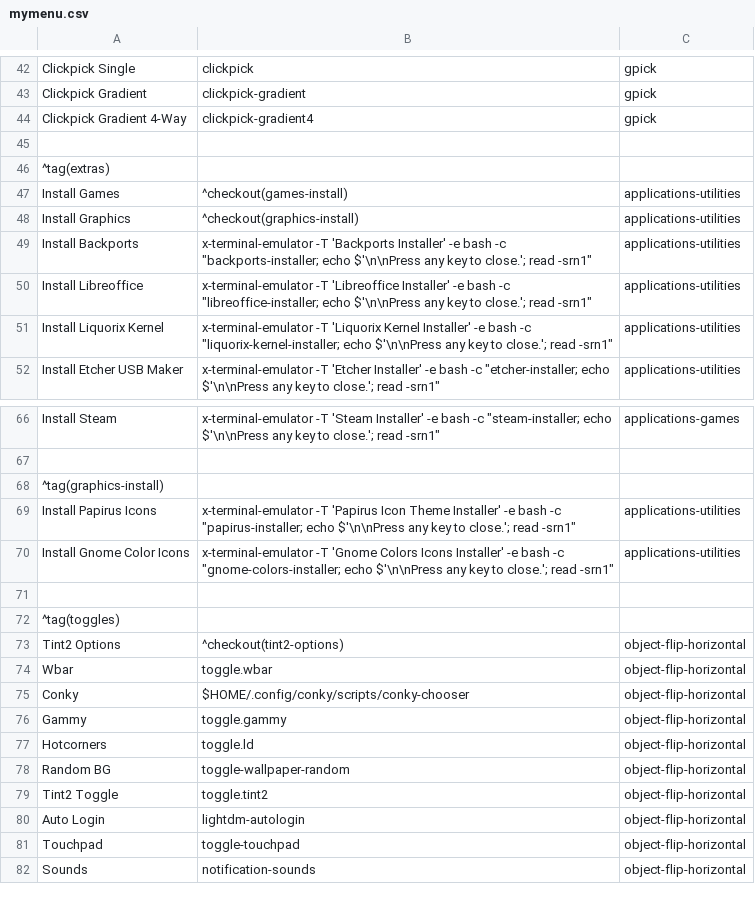
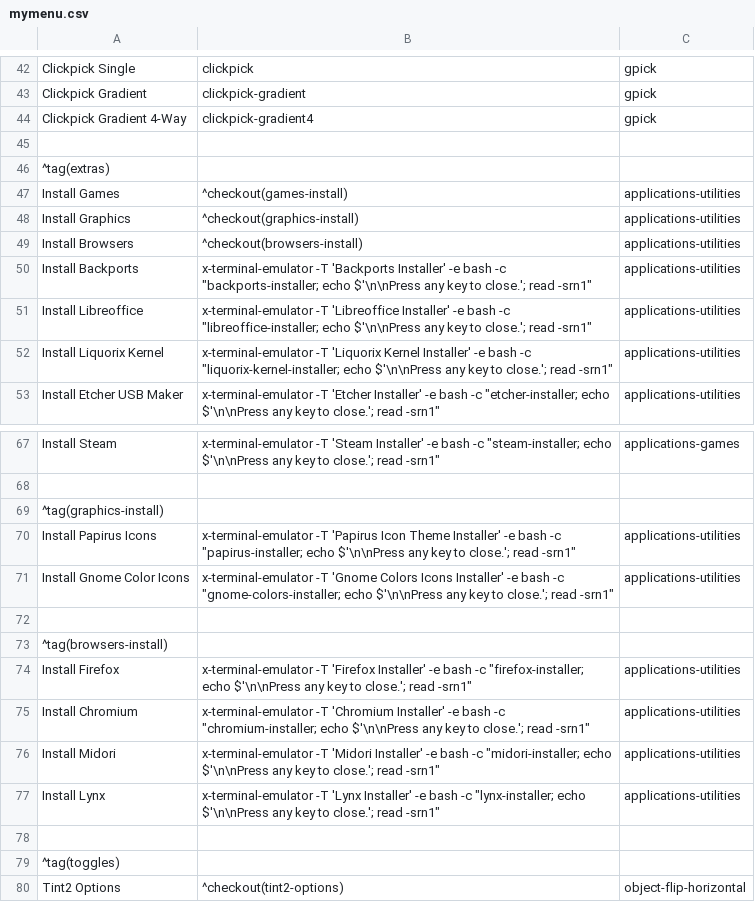
Before and after one commit to sleekmason/Lilidog-Minimal, a CSV file: config/includes.chroot_after_packages/etc/skel/.config/jgmenu/mymenu.csv, drawn as a sheet; only a part is shown, gaps mark what is left out; the shorter side is filled out with more unchanged rows; the diff names each change by its address in the sheet, - before the commit and + after, or states it on an @@ line.

```diff
--- a/config/includes.chroot_after_packages/etc/skel/.config/jgmenu/mymenu.csv
+++ b/config/includes.chroot_after_packages/etc/skel/.config/jgmenu/mymenu.csv
+row 49: Install Browsers | ^checkout(browsers-install) | applications-utilities
+row 72: (empty)
+row 73: ^tag(browsers-install)
+row 74: Install Firefox | x-terminal-emulator -T 'Firefox Installer' -e bash -c "firefox-installer; echo $'\n\nPress any key to close.'; read -srn1" | applications-utilities
+row 75: Install Chromium | x-terminal-emulator -T 'Chromium Installer' -e bash -c "chromium-installer; echo $'\n\nPress any key to close.'; read -srn1" | applications-utilities
+row 76: Install Midori | x-terminal-emulator -T 'Midori Installer' -e bash -c "midori-installer; echo $'\n\nPress any key to close.'; read -srn1" | applications-utilities
+row 77: Install Lynx | x-terminal-emulator -T 'Lynx Installer' -e bash -c "lynx-installer; echo $'\n\nPress any key to close.'; read -srn1" | applications-utilities
```
Also changed, not shown: config/includes.chroot_after_packages/etc/skel/.config/jgmenu/jgmenu.bak/mymenu.csv, 7 other files.
